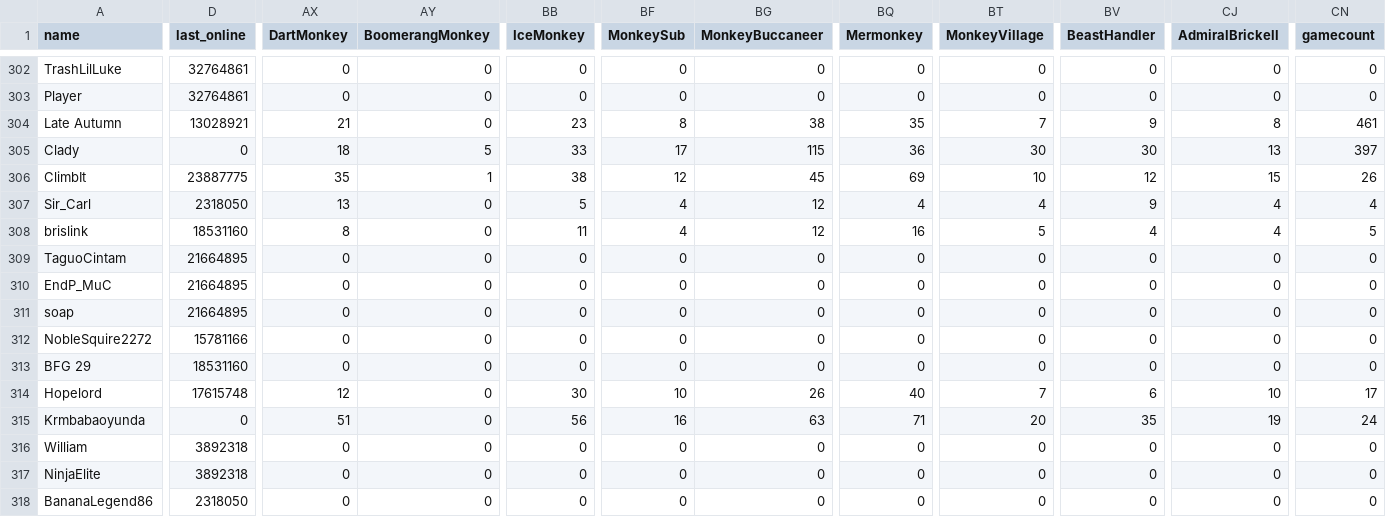
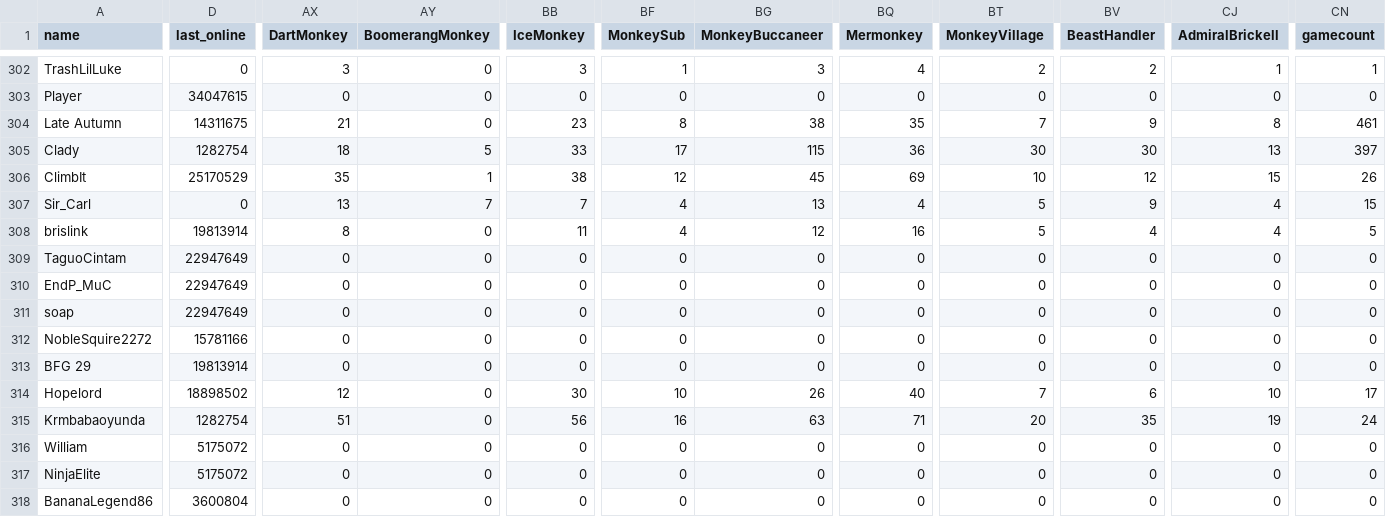
Before and after one commit to ducanup01/btd6race, a CSV file: race_leaderboard.csv, drawn as a sheet; only a part is shown, gaps mark what is left out; the diff covers the shown part only; the diff names each change by its address in the sheet, - before the commit and + after, or states it on an @@ line.

```diff
--- a/race_leaderboard.csv
+++ b/race_leaderboard.csv
-D302 (last_online): 32764861
+D302 (last_online): 0
-AX302 (DartMonkey): 0
+AX302 (DartMonkey): 3
-BB302 (IceMonkey): 0
+BB302 (IceMonkey): 3
-BF302 (MonkeySub): 0
+BF302 (MonkeySub): 1
-BG302 (MonkeyBuccaneer): 0
+BG302 (MonkeyBuccaneer): 3
-BQ302 (Mermonkey): 0
+BQ302 (Mermonkey): 4
-BT302 (MonkeyVillage): 0
+BT302 (MonkeyVillage): 2
-BV302 (BeastHandler): 0
+BV302 (BeastHandler): 2
-CJ302 (AdmiralBrickell): 0
+CJ302 (AdmiralBrickell): 1
-CN302 (gamecount): 0
+CN302 (gamecount): 1
-D303 (last_online): 32764861
+D303 (last_online): 34047615
-D304 (last_online): 13028921
+D304 (last_online): 14311675
-D305 (last_online): 0
+D305 (last_online): 1282754
-D306 (last_online): 23887775
+D306 (last_online): 25170529
-D307 (last_online): 2318050
+D307 (last_online): 0
-AY307 (BoomerangMonkey): 0
+AY307 (BoomerangMonkey): 7
-BB307 (IceMonkey): 5
+BB307 (IceMonkey): 7
-BG307 (MonkeyBuccaneer): 12
+BG307 (MonkeyBuccaneer): 13
-BT307 (MonkeyVillage): 4
+BT307 (MonkeyVillage): 5
-CN307 (gamecount): 4
+CN307 (gamecount): 15
-D308 (last_online): 18531160
+D308 (last_online): 19813914
-D309:D311 (last_online): 21664895
+D309:D311 (last_online): 22947649
-D313 (last_online): 18531160
+D313 (last_online): 19813914
-D314 (last_online): 17615748
+D314 (last_online): 18898502
-D315 (last_online): 0
+D315 (last_online): 1282754
-D316:D317 (last_online): 3892318
+D316:D317 (last_online): 5175072
-D318 (last_online): 2318050
+D318 (last_online): 3600804
```
Also changed, not shown: 155 edited cells elsewhere in this file.
